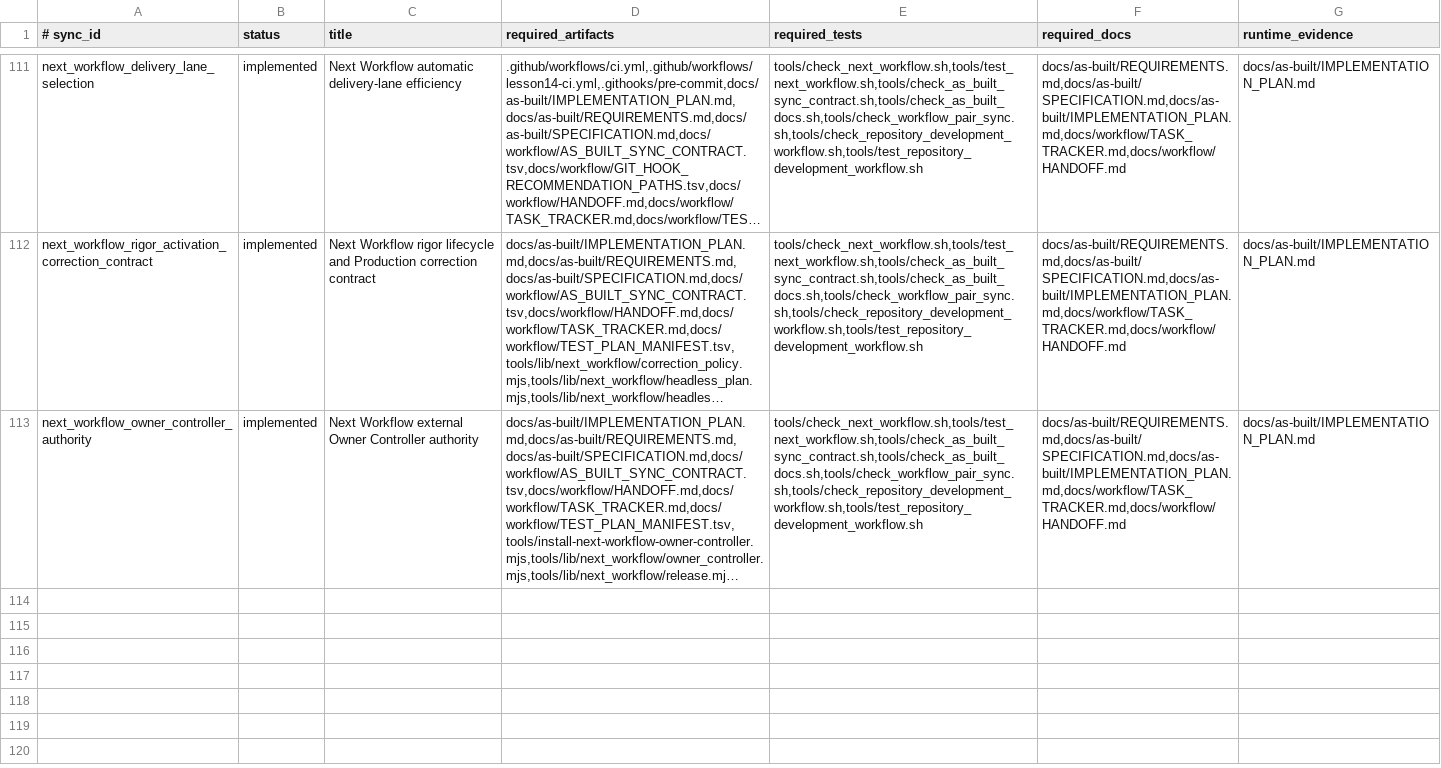
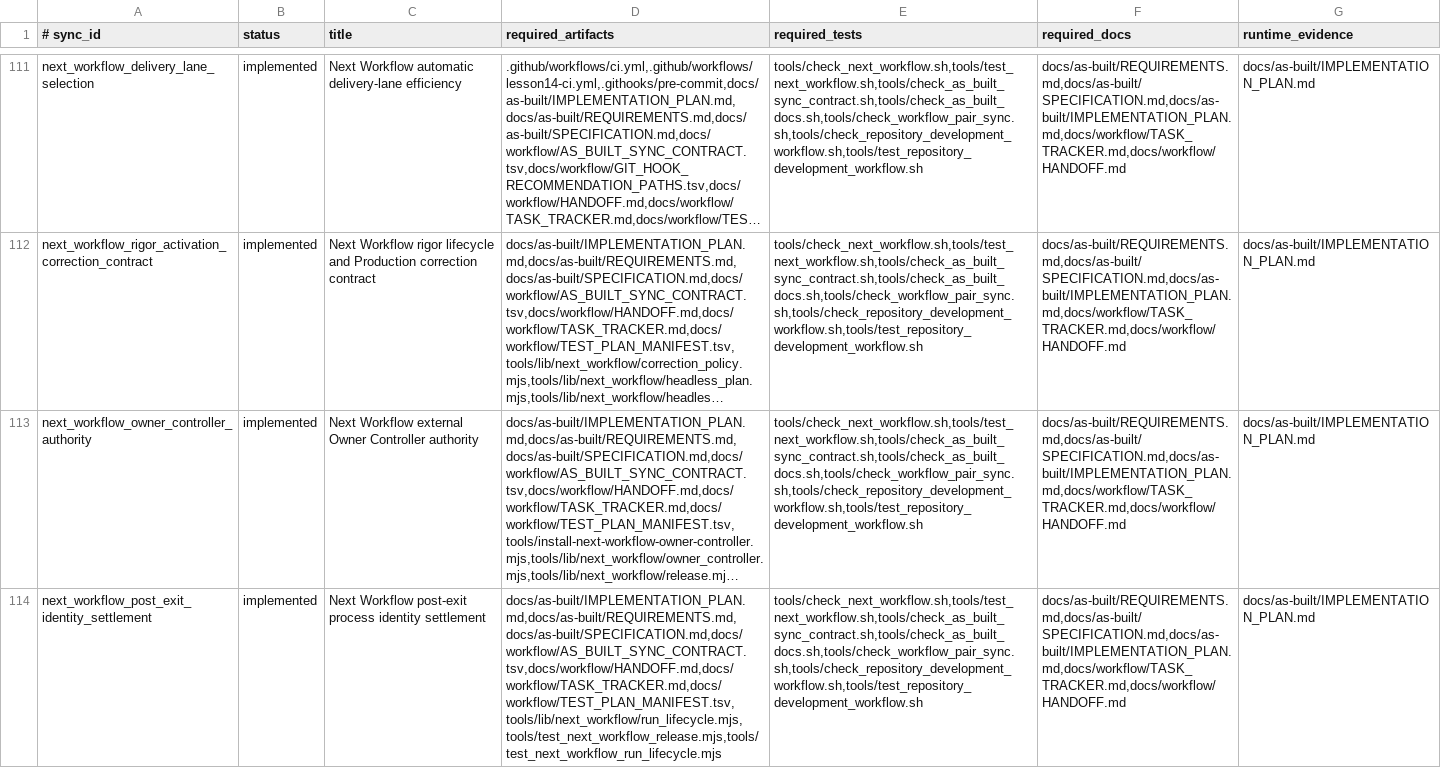
Before and after one commit to xxxMasahiro/ai-driven-development-lesson, a TSV file: docs/workflow/AS_BUILT_SYNC_CONTRACT.tsv, drawn as a sheet; only a part is shown, gaps mark what is left out; long unchanged cells end in …; the diff names each change by its address in the sheet, - before the commit and + after, or states it on an @@ line.

```diff
--- a/docs/workflow/AS_BUILT_SYNC_CONTRACT.tsv
+++ b/docs/workflow/AS_BUILT_SYNC_CONTRACT.tsv
+row 114: next_workflow_post_exit_identity_settlement | implemented | Next Workflow post-exit process identity settlement | docs/as-built/IMPLEMENTATION_PLAN.md,docs/as-built/REQUIREMENTS.md,docs/as-built/SPECIFICATION.md,docs/workflow/AS_BUILT_SYNC_CONTRACT.tsv,docs/workflow/HANDOFF.md,docs/workflow/TASK_TRACKER.md,docs/workflow/TEST_PLAN_MANIFEST.tsv,tools/lib/next_workflow/run_lifecycle.mjs,tools/test_next_workflow_release.mjs,tools/test_next_workflow_run_lifecycle.mjs | tools/check_next_workflow.sh,tools/test_next_workflow.sh,tools/check_as_built_sync_contract.sh,tools/check_as_built_docs.sh,tools/check_workflow_pair_sync.sh,tools/check_repository_development_workflow.sh,tools/test_repository_development_workflow.sh | docs/as-built/REQUIREMENTS.md,docs/as-built/SPECIFICATION.md,docs/as-built/IMPLEMENTATION_PLAN.md,docs/workflow/TASK_TRACKER.md,docs/workflow/HANDOFF.md | docs/as-built/IMPLEMENTATION_PLAN.md
```
Also changed, not shown: docs/workflow/TEST_PLAN_MANIFEST.tsv, 8 other files.
